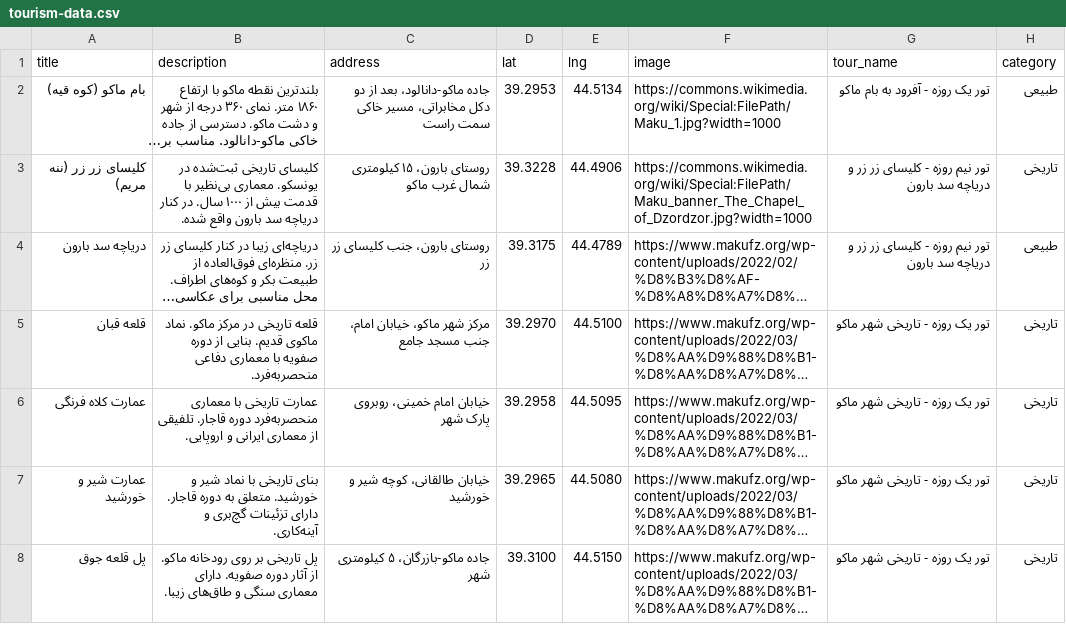
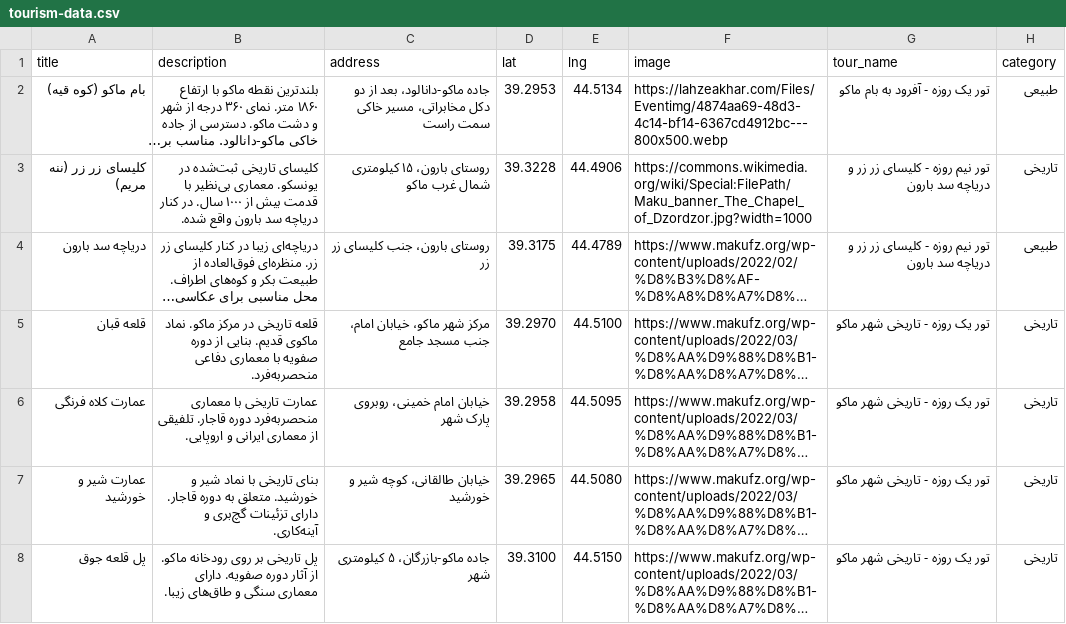
Before and after one commit to kayraprojectorg-collab/mkustrymp, a CSV file: tourism-data.csv, drawn as a sheet; only a part is shown; long unchanged cells end in …; the diff names each change by its address in the sheet, - before the commit and + after, or states it on an @@ line.

```diff
--- a/tourism-data.csv
+++ b/tourism-data.csv
-F2 (image): https://commons.wikimedia.org/wiki/Special:FilePath/Maku_1.jpg?width=1000
+F2 (image): https://lahzeakhar.com/Files/Eventimg/4874aa69-48d3-4c14-bf14-6367cd4912bc---800x500.webp
```
Also changed, not shown: storymaps/maku-tourism.csv.
